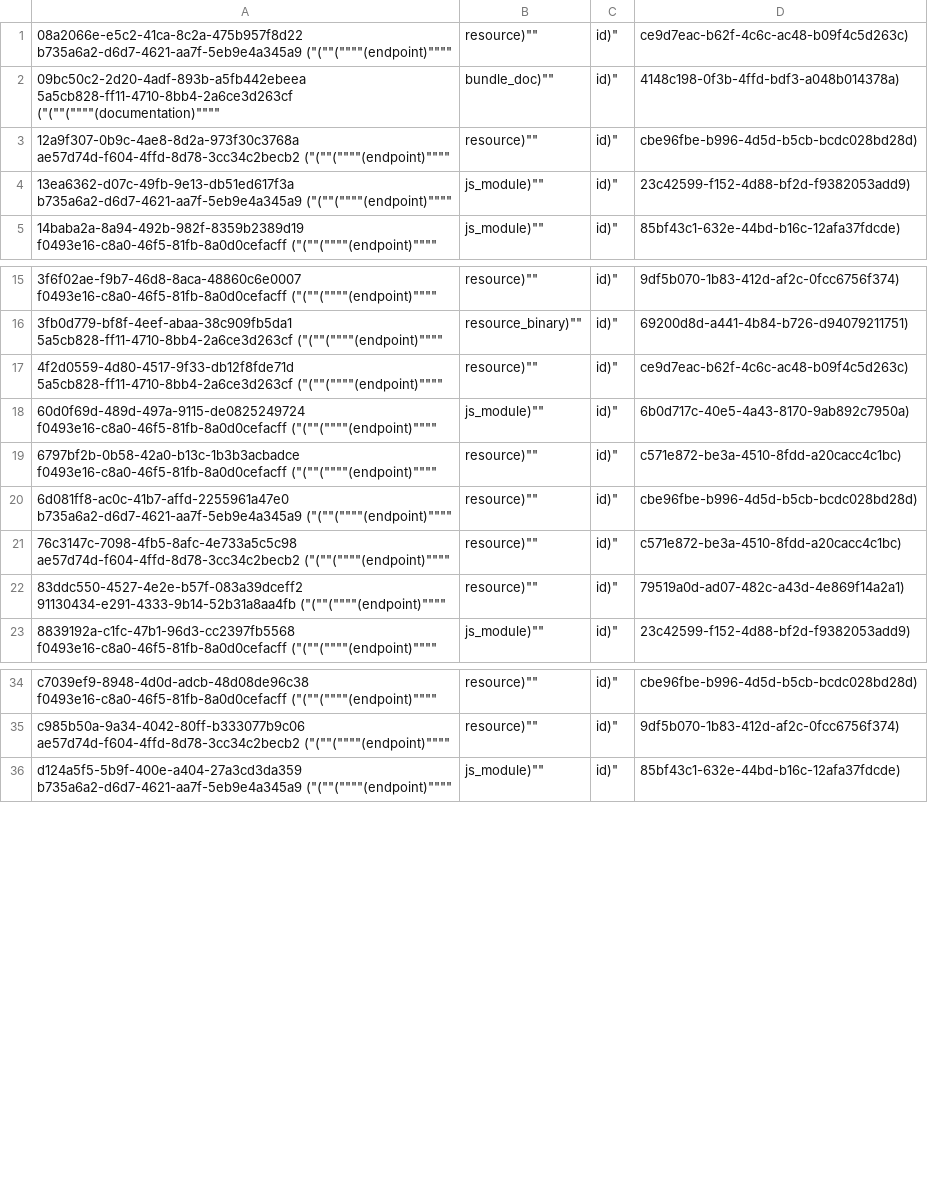
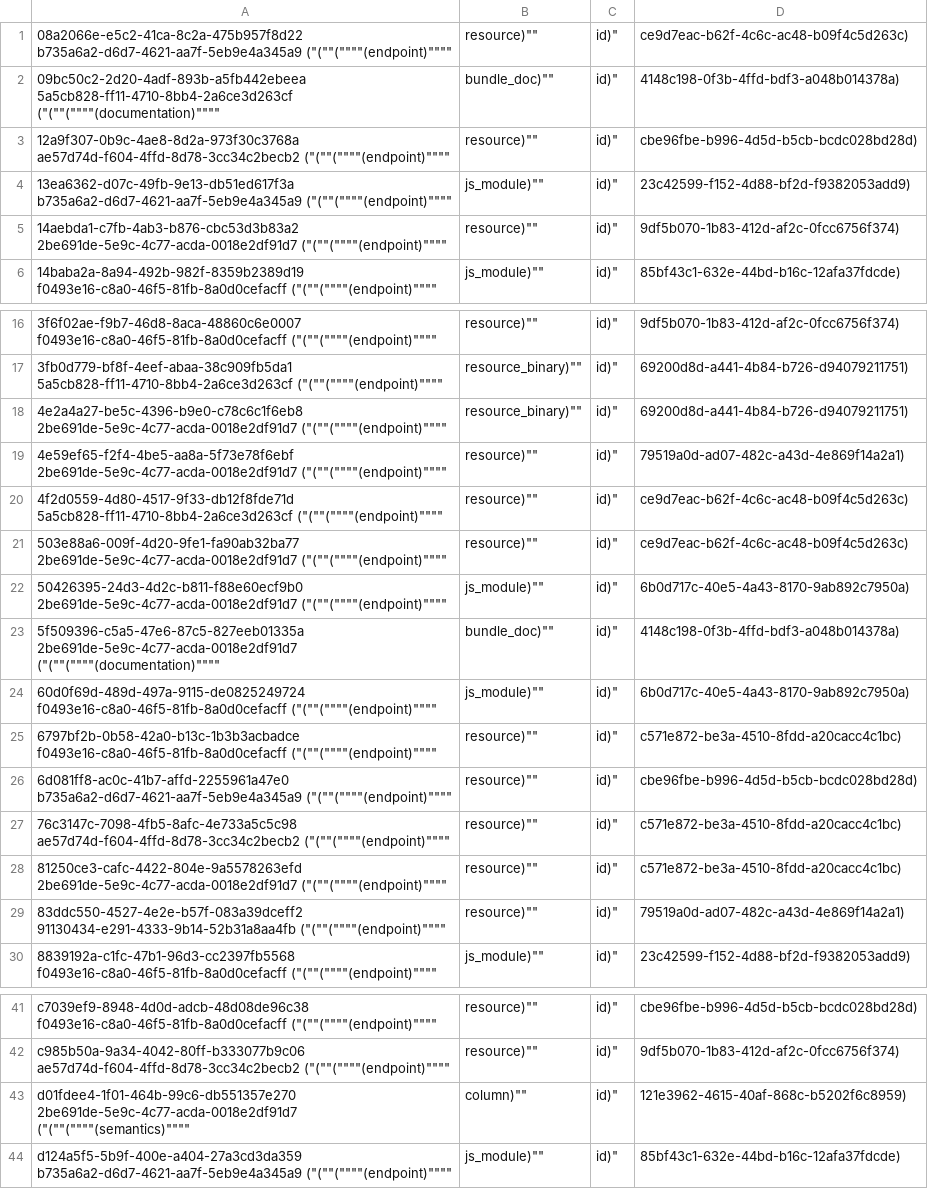
Before and after one commit to aquametalabs/aquameta, a CSV file: bundles/org.aquameta.core.endpoint/rowset_row.csv, drawn as a sheet; only a part is shown, gaps mark what is left out.

```diff
--- a/bundles/org.aquameta.core.endpoint/rowset_row.csv
+++ b/bundles/org.aquameta.core.endpoint/rowset_row.csv
@@ -4,2 +4,3 @@
 13ea6362-d07c-49fb-9e13-db51ed617f3a	b735a6a2-d6d7-4621-aa7f-5eb9e4a345a9	("(""(""""(endpoint)"""",js_module)"",id)",23c42599-f152-4d88-bf2d-f9382053add9)
+14aebda1-c7fb-4ab3-b876-cbc53d3b83a2	2be691de-5e9c-4c77-acda-0018e2df91d7	("(""(""""(endpoint)"""",resource)"",id)",9df5b070-1b83-412d-af2c-0fcc6756f374)
 14baba2a-8a94-492b-982f-8359b2389d19	f0493e16-c8a0-46f5-81fb-8a0d0cefacff	("(""(""""(endpoint)"""",js_module)"",id)",85bf43c1-632e-44bd-b16c-12afa37fdcde)
@@ -16,3 +17,8 @@
 3fb0d779-bf8f-4eef-abaa-38c909fb5da1	5a5cb828-ff11-4710-8bb4-2a6ce3d263cf	("(""(""""(endpoint)"""",resource_binary)"",id)",69200d8d-a441-4b84-b726-d94079211751)
+4e2a4a27-be5c-4396-b9e0-c78c6c1f6eb8	2be691de-5e9c-4c77-acda-0018e2df91d7	("(""(""""(endpoint)"""",resource_binary)"",id)",69200d8d-a441-4b84-b726-d94079211751)
+4e59ef65-f2f4-4be5-aa8a-5f73e78f6ebf	2be691de-5e9c-4c77-acda-0018e2df91d7	("(""(""""(endpoint)"""",resource)"",id)",79519a0d-ad07-482c-a43d-4e869f14a2a1)
 4f2d0559-4d80-4517-9f33-db12f8fde71d	5a5cb828-ff11-4710-8bb4-2a6ce3d263cf	("(""(""""(endpoint)"""",resource)"",id)",ce9d7eac-b62f-4c6c-ac48-b09f4c5d263c)
+503e88a6-009f-4d20-9fe1-fa90ab32ba77	2be691de-5e9c-4c77-acda-0018e2df91d7	("(""(""""(endpoint)"""",resource)"",id)",ce9d7eac-b62f-4c6c-ac48-b09f4c5d263c)
+50426395-24d3-4d2c-b811-f88e60ecf9b0	2be691de-5e9c-4c77-acda-0018e2df91d7	("(""(""""(endpoint)"""",js_module)"",id)",6b0d717c-40e5-4a43-8170-9ab892c7950a)
+5f509396-c5a5-47e6-87c5-827eeb01335a	2be691de-5e9c-4c77-acda-0018e2df91d7	("(""(""""(documentation)"""",bundle_doc)"",id)",4148c198-0f3b-4ffd-bdf3-a048b014378a)
 60d0f69d-489d-497a-9115-de0825249724	f0493e16-c8a0-46f5-81fb-8a0d0cefacff	("(""(""""(endpoint)"""",js_module)"",id)",6b0d717c-40e5-4a43-8170-9ab892c7950a)
@@ -21,2 +27,3 @@
 76c3147c-7098-4fb5-8afc-4e733a5c5c98	ae57d74d-f604-4ffd-8d78-3cc34c2becb2	("(""(""""(endpoint)"""",resource)"",id)",c571e872-be3a-4510-8fdd-a20cacc4c1bc)
+81250ce3-cafc-4422-804e-9a5578263efd	2be691de-5e9c-4c77-acda-0018e2df91d7	("(""(""""(endpoint)"""",resource)"",id)",c571e872-be3a-4510-8fdd-a20cacc4c1bc)
 83ddc550-4527-4e2e-b57f-083a39dceff2	91130434-e291-4333-9b14-52b31a8aa4fb	("(""(""""(endpoint)"""",resource)"",id)",79519a0d-ad07-482c-a43d-4e869f14a2a1)
@@ -35,2 +42,3 @@ c7039ef9-8948-4d0d-adcb-48d08de96c38	f0493e16-c8a0-46f5-81fb-8a0d0cefacff	("(""(
 c985b50a-9a34-4042-80ff-b333077b9c06	ae57d74d-f604-4ffd-8d78-3cc34c2becb2	("(""(""""(endpoint)"""",resource)"",id)",9df5b070-1b83-412d-af2c-0fcc6756f374)
+d01fdee4-1f01-464b-99c6-db551357e270	2be691de-5e9c-4c77-acda-0018e2df91d7	("(""(""""(semantics)"""",column)"",id)",121e3962-4615-40af-868c-b5202f6c8959)
 d124a5f5-5b9f-400e-a404-27a3cd3da359	b735a6a2-d6d7-4621-aa7f-5eb9e4a345a9	("(""(""""(endpoint)"""",js_module)"",id)",85bf43c1-632e-44bd-b16c-12afa37fdcde)
```
Also changed, not shown: bundles/org.aquameta.core.widget/rowset_row_field.csv, bundles/org.aquameta.games.snake/rowset_row.csv, 23 other files.
